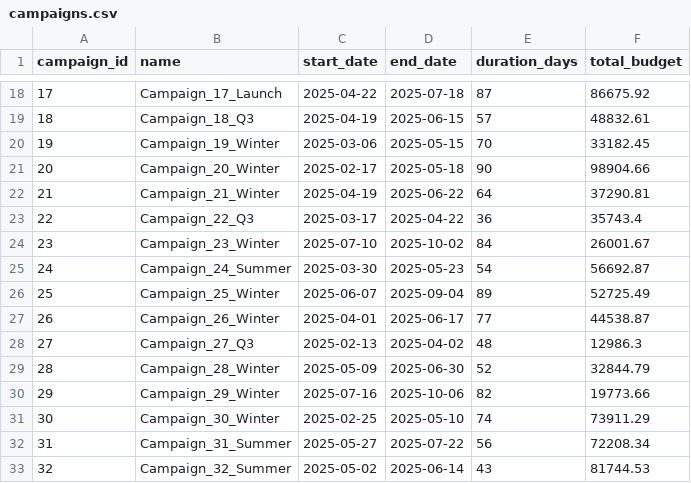
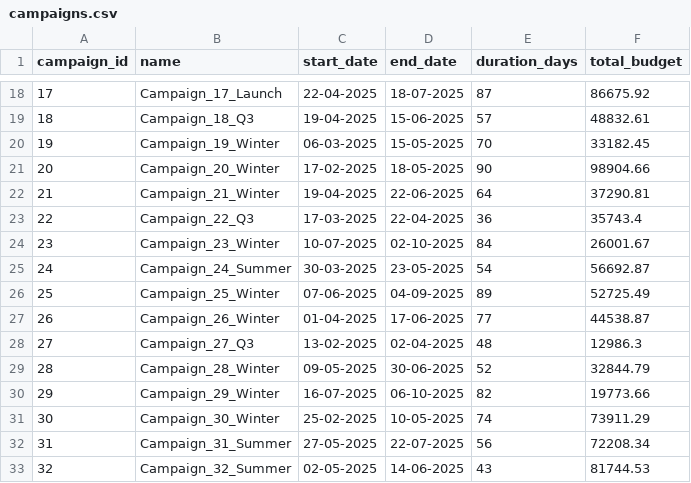
Before and after one commit to reginasu/BloomInsight, a CSV file: campaigns.csv, drawn as a sheet; only a part is shown, gaps mark what is left out; the diff covers the shown part only.

```diff
--- a/campaigns.csv
+++ b/campaigns.csv
@@ -18,16 +18,16 @@ campaign_id,name,start_date,end_date,duration_days,total_budget
-17,Campaign_17_Launch,2025-04-22,2025-07-18,87,86675.92
-18,Campaign_18_Q3,2025-04-19,2025-06-15,57,48832.61
-19,Campaign_19_Winter,2025-03-06,2025-05-15,70,33182.45
-20,Campaign_20_Winter,2025-02-17,2025-05-18,90,98904.66
-21,Campaign_21_Winter,2025-04-19,2025-06-22,64,37290.81
-22,Campaign_22_Q3,2025-03-17,2025-04-22,36,35743.4
-23,Campaign_23_Winter,2025-07-10,2025-10-02,84,26001.67
-24,Campaign_24_Summer,2025-03-30,2025-05-23,54,56692.87
-25,Campaign_25_Winter,2025-06-07,2025-09-04,89,52725.49
-26,Campaign_26_Winter,2025-04-01,2025-06-17,77,44538.87
-27,Campaign_27_Q3,2025-02-13,2025-04-02,48,12986.3
-28,Campaign_28_Winter,2025-05-09,2025-06-30,52,32844.79
-29,Campaign_29_Winter,2025-07-16,2025-10-06,82,19773.66
-30,Campaign_30_Winter,2025-02-25,2025-05-10,74,73911.29
-31,Campaign_31_Summer,2025-05-27,2025-07-22,56,72208.34
-32,Campaign_32_Summer,2025-05-02,2025-06-14,43,81744.53
+17,Campaign_17_Launch,22-04-2025,18-07-2025,87,86675.92
+18,Campaign_18_Q3,19-04-2025,15-06-2025,57,48832.61
+19,Campaign_19_Winter,06-03-2025,15-05-2025,70,33182.45
+20,Campaign_20_Winter,17-02-2025,18-05-2025,90,98904.66
+21,Campaign_21_Winter,19-04-2025,22-06-2025,64,37290.81
+22,Campaign_22_Q3,17-03-2025,22-04-2025,36,35743.4
+23,Campaign_23_Winter,10-07-2025,02-10-2025,84,26001.67
+24,Campaign_24_Summer,30-03-2025,23-05-2025,54,56692.87
+25,Campaign_25_Winter,07-06-2025,04-09-2025,89,52725.49
+26,Campaign_26_Winter,01-04-2025,17-06-2025,77,44538.87
+27,Campaign_27_Q3,13-02-2025,02-04-2025,48,12986.3
+28,Campaign_28_Winter,09-05-2025,30-06-2025,52,32844.79
+29,Campaign_29_Winter,16-07-2025,06-10-2025,82,19773.66
+30,Campaign_30_Winter,25-02-2025,10-05-2025,74,73911.29
+31,Campaign_31_Summer,27-05-2025,22-07-2025,56,72208.34
+32,Campaign_32_Summer,02-05-2025,14-06-2025,43,81744.53
```
Also changed, not shown: 68 edited cells elsewhere in this file, 1 other file.
